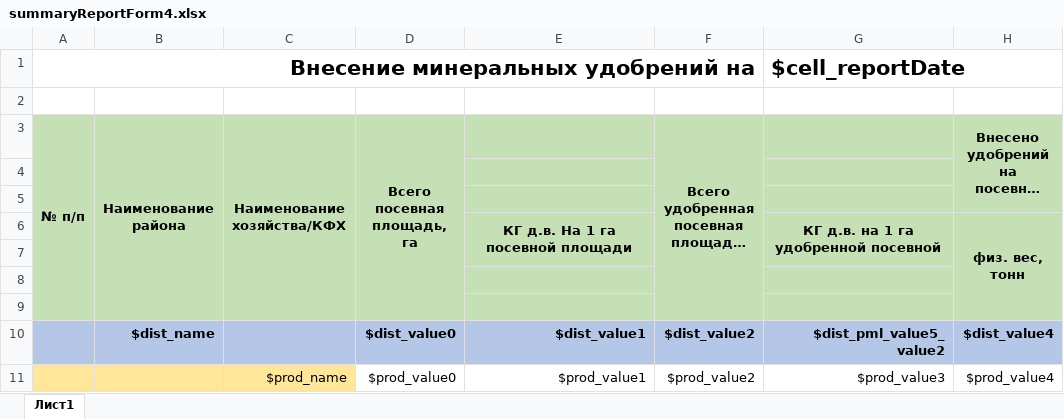
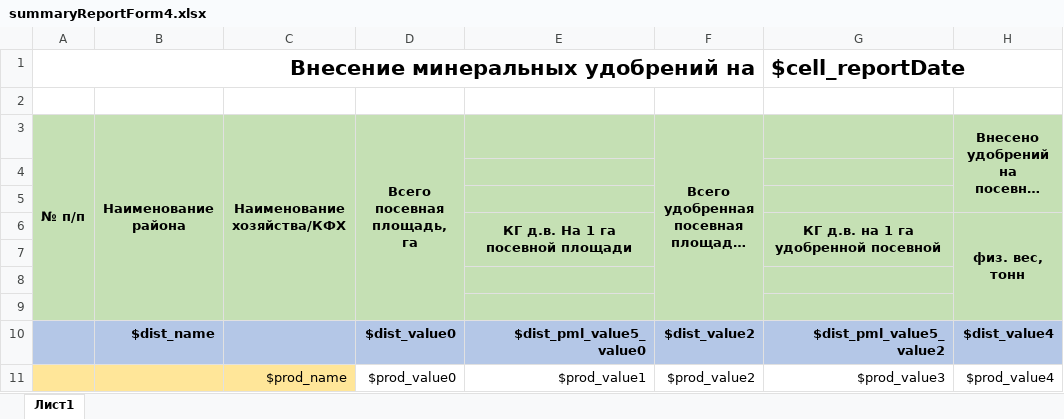
Before and after one commit to SnihMV/apc_ack_int, an Excel workbook: src/main/resources/templates/summaryReportForm4.xlsx, sheet Лист1, drawn as a sheet; only a part is shown; long unchanged cells end in …; values as stored, in another font and other column widths than the file's, no borders; the diff names each change by its address in the sheet, - before the commit and + after, or states it on an @@ line.

Commit message:
fix 4 form

```diff
--- a/src/main/resources/templates/summaryReportForm4.xlsx (sheet Лист1)
+++ b/src/main/resources/templates/summaryReportForm4.xlsx (sheet Лист1)
-E10: $dist_value1
+E10: $dist_pml_value5_value0
```
